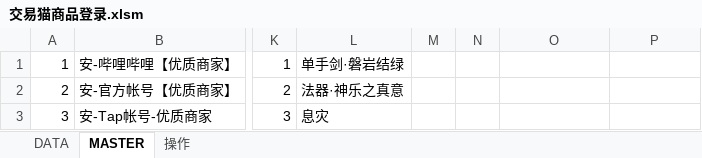
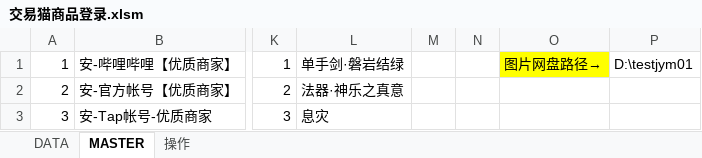
Before and after one commit to jym-developmemt/Doc, an Excel workbook: 运行环境/交易猫商品登录.xlsm, sheet MASTER, drawn as a sheet; only a part is shown, gaps mark what is left out; values as stored, in another font and other column widths than the file's, no borders; the diff names each change by its address in the sheet, - before the commit and + after, or states it on an @@ line.

Commit message:
增加文件复制，优化代码

```diff
--- a/运行环境/交易猫商品登录.xlsm (sheet MASTER)
+++ b/运行环境/交易猫商品登录.xlsm (sheet MASTER)
-O1: (empty)
+O1: 图片网盘路径→
-O1 fill: none
+O1 fill: #FFFF00
-P1: (empty)
+P1: D:\testjym01
```
Also changed, not shown: sheet 操作, charts or pictures.
